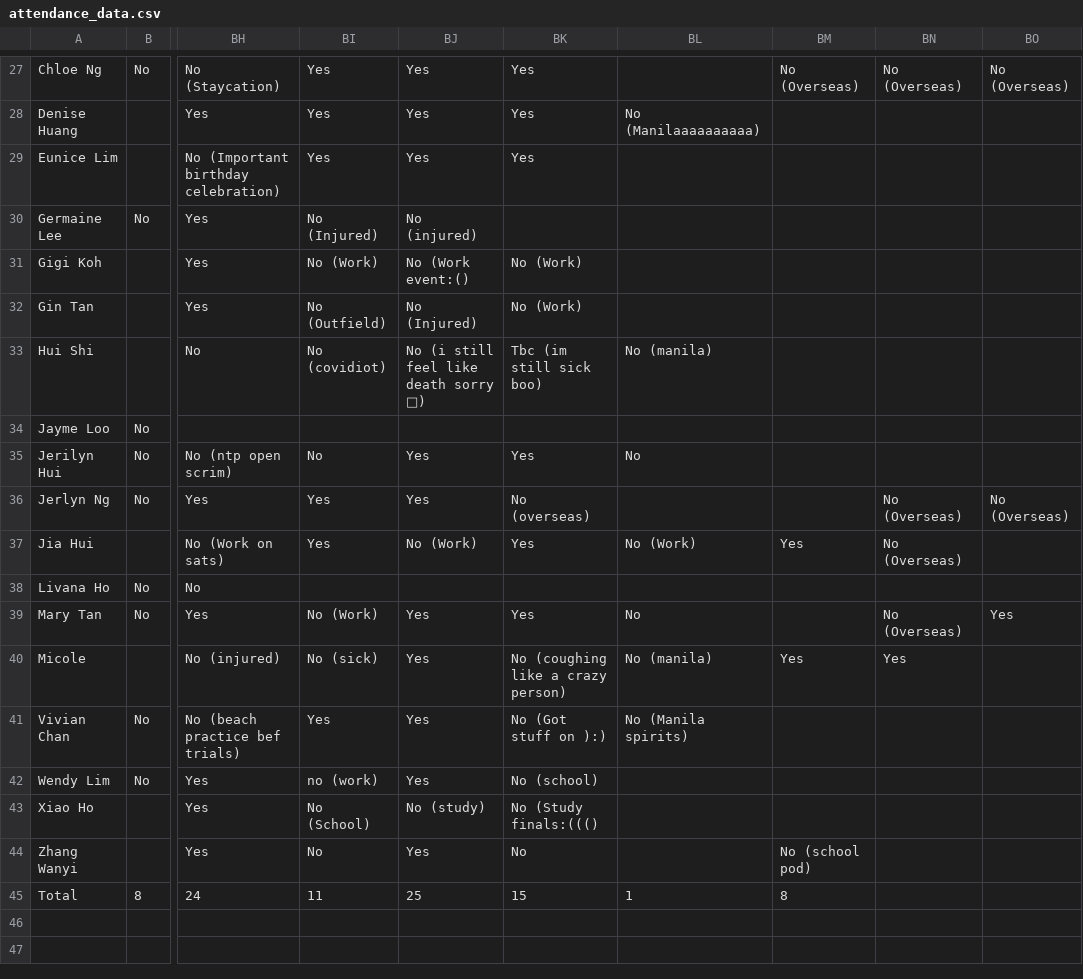
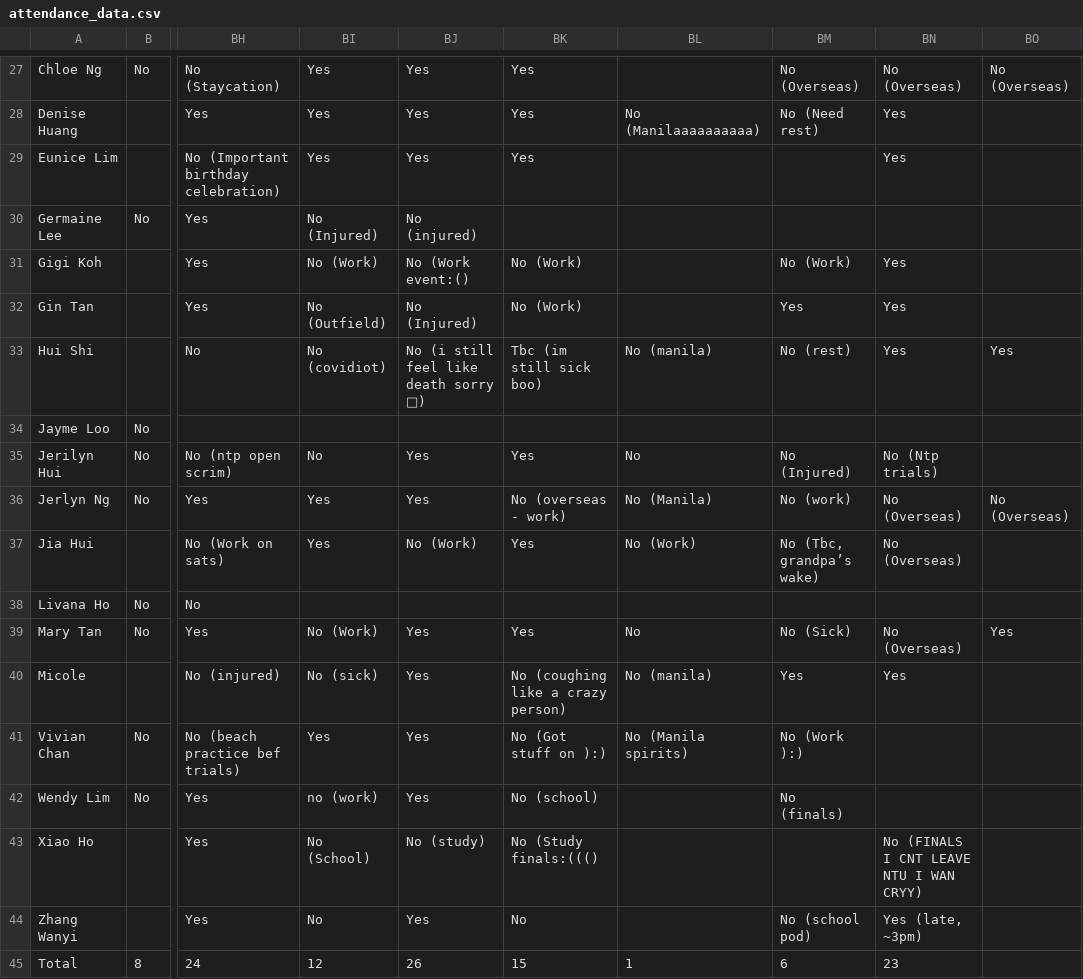
Before and after one commit to leelingzhen/telegram_attendance_bot, a CSV file: migration/attendance_data.csv, drawn as a sheet; only a part is shown, gaps mark what is left out; the diff covers the shown part only; the diff names each change by its address in the sheet, - before the commit and + after, or states it on an @@ line.

```diff
--- a/migration/attendance_data.csv
+++ b/migration/attendance_data.csv
-BM28: (empty)
+BM28: No (Need rest)
-BN28:BN29: (empty)
+BN28:BN29: Yes
-BM31: (empty)
+BM31: No (Work)
-BN31:BN33: (empty)
+BN31:BN33: Yes
-BM32: (empty)
+BM32: Yes
-BM33: (empty)
+BM33: No (rest)
-BO33: (empty)
+BO33: Yes
-BM35: (empty)
+BM35: No (Injured)
-BN35: (empty)
+BN35: No (Ntp trials)
-BK36: No (overseas)
+BK36: No (overseas - work)
-BL36: (empty)
+BL36: No (Manila)
-BM36: (empty)
+BM36: No (work)
-BM37: Yes
+BM37: No (Tbc, grandpa’s wake)
-BM39: (empty)
+BM39: No (Sick)
-BM41: (empty)
+BM41: No (Work ):)
-BM42: (empty)
+BM42: No (finals)
-BN43: (empty)
+BN43: No (FINALS I CNT LEAVE NTU I WAN CRYY)
-BN44: (empty)
+BN44: Yes (late, ~3pm)
-BI45: 11
+BI45: 12
-BJ45: 25
+BJ45: 26
-BM45: 8
+BM45: 6
-BN45: (empty)
+BN45: 23
```
Also changed, not shown: 38 edited cells elsewhere in this file, migration/access_control.csv, 14 other files.
